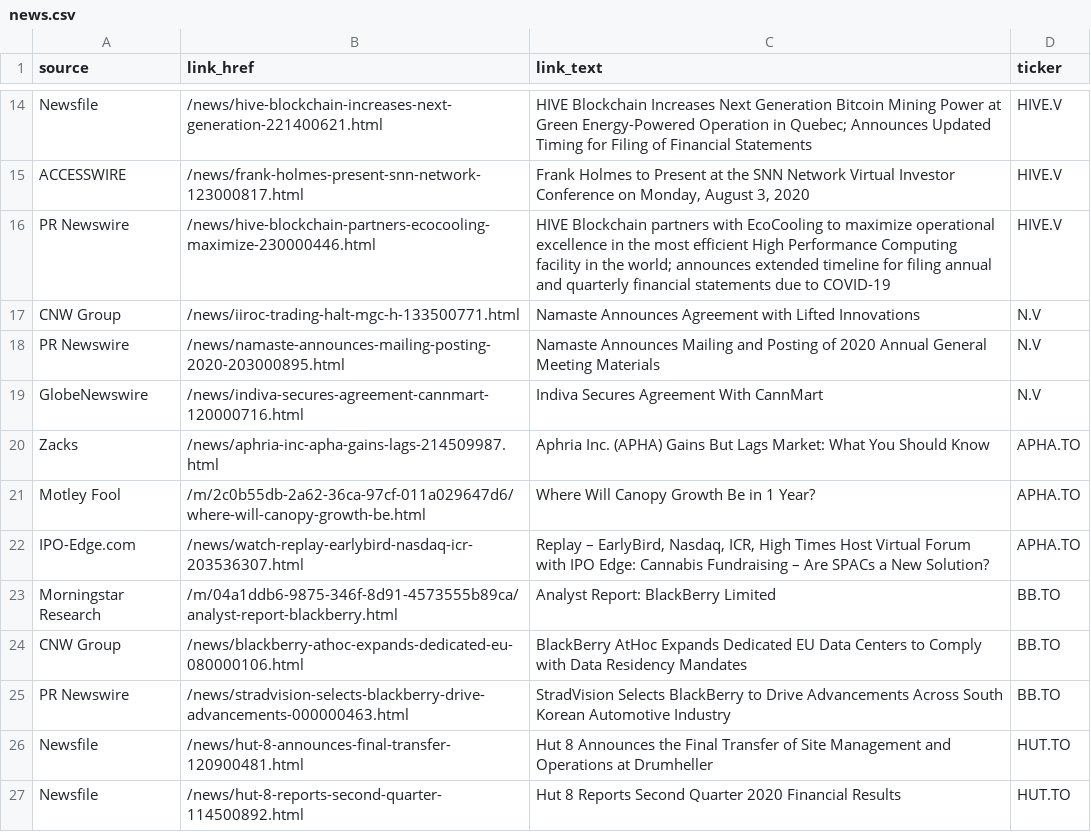
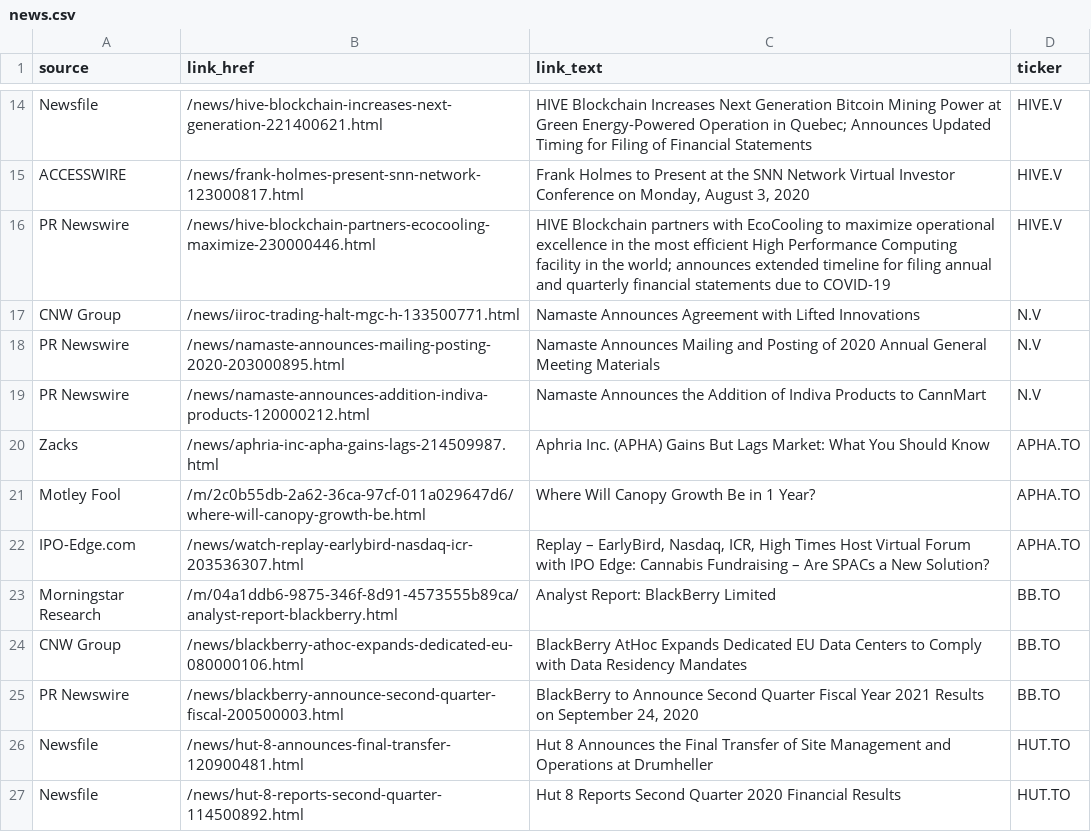
Before and after one commit to dli-invest/halts_and_news, a CSV file: news.csv, drawn as a sheet; only a part is shown, gaps mark what is left out.

```diff
--- a/news.csv
+++ b/news.csv
@@ -18,3 +18,3 @@ CNW Group,/news/iiroc-trading-halt-mgc-h-133500771.html,Namaste Announces Agreem
 PR Newswire,/news/namaste-announces-mailing-posting-2020-203000895.html,Namaste Announces Mailing and Posting of 2020 Annual General Meeting Materials,N.V
-GlobeNewswire,/news/indiva-secures-agreement-cannmart-120000716.html,Indiva Secures Agreement With CannMart,N.V
+PR Newswire,/news/namaste-announces-addition-indiva-products-120000212.html,Namaste Announces the Addition of Indiva Products to CannMart,N.V
 Zacks,/news/aphria-inc-apha-gains-lags-214509987.html,Aphria Inc. (APHA) Gains But Lags Market: What You Should Know,APHA.TO
@@ -24,3 +24,3 @@ Morningstar Research,/m/04a1ddb6-9875-346f-8d91-4573555b89ca/analyst-report-blac
 CNW Group,/news/blackberry-athoc-expands-dedicated-eu-080000106.html,BlackBerry AtHoc Expands Dedicated EU Data Centers to Comply with Data Residency Mandates,BB.TO
-PR Newswire,/news/stradvision-selects-blackberry-drive-advancements-000000463.html,StradVision Selects BlackBerry to Drive Advancements Across South Korean Automotive Industry,BB.TO
+PR Newswire,/news/blackberry-announce-second-quarter-fiscal-200500003.html,"BlackBerry to Announce Second Quarter Fiscal Year 2021 Results on September 24, 2020",BB.TO
 Newsfile,/news/hut-8-announces-final-transfer-120900481.html,Hut 8 Announces the Final Transfer of Site Management and Operations at Drumheller,HUT.TO
```
Also changed, not shown: full_news.csv, halts.csv.
